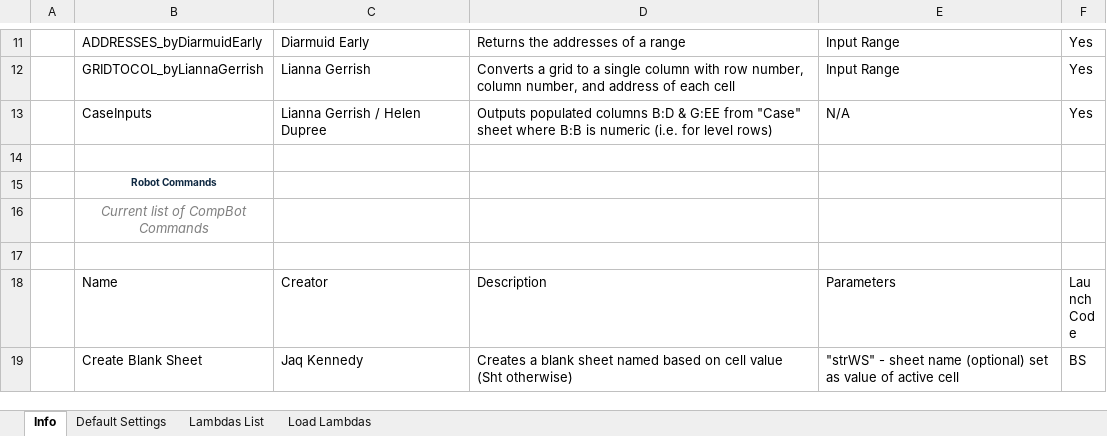
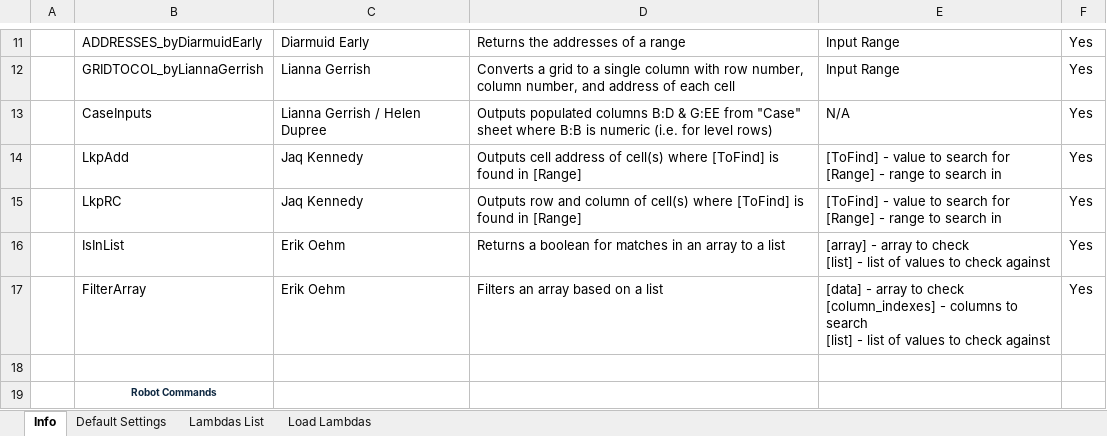
Before and after one commit to JaqK23/CompBot, an Excel workbook: CompBot.xlsm, sheet Info, drawn as a sheet; only a part is shown, gaps mark what is left out; the shorter side is filled out with more unchanged rows; values as stored, in another font and other column widths than the file's, no borders; table styles not drawn; ↵ is a line break in a cell; the diff names each change by its address in the sheet, - before the commit and + after, or states it on an @@ line.

```diff
--- a/CompBot.xlsm (sheet Info)
+++ b/CompBot.xlsm (sheet Info)
+row 14:  | LkpAdd | Jaq Kennedy | Outputs cell address of cell(s) where [ToFind] is found in [Range] | [ToFind] - value to search for ↵ [Range] - range to search in | Yes
+row 15:  | LkpRC | Jaq Kennedy | Outputs row and column of cell(s) where [ToFind] is found in [Range] | [ToFind] - value to search for ↵ [Range] - range to search in | Yes
+row 16:  | IsInList | Erik Oehm | Returns a boolean for matches in an array to a list | [array] - array to check ↵ [list] - list of values to check against | Yes
+row 17:  | FilterArray | Erik Oehm | Filters an array based on a list | [data] - array to check ↵ [column_indexes] - columns to search ↵ [list] - list of values to check against | Yes
```
Also changed, not shown: sheet Lambdas List, 13 other files.
